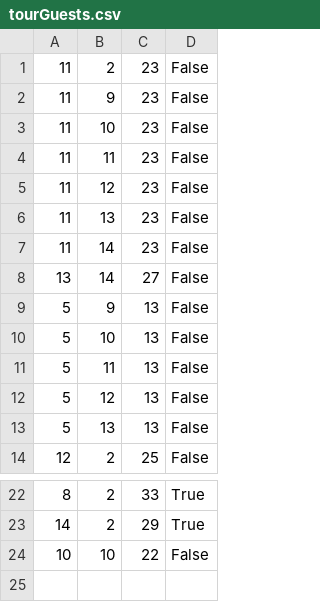
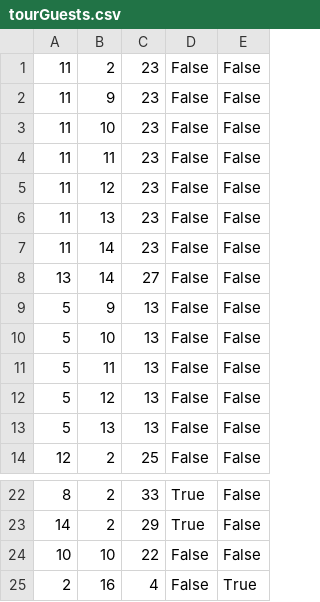
Before and after one commit to BrziGolub/booking, a CSV file: Booking/Booking/Resources/Data/tourGuests.csv, drawn as a sheet; only a part is shown, gaps mark what is left out; the diff names each change by its address in the sheet, - before the commit and + after, or states it on an @@ line.

Commit message:
added messageBox for checking guests presence on tour

```diff
--- a/Booking/Booking/Resources/Data/tourGuests.csv
+++ b/Booking/Booking/Resources/Data/tourGuests.csv
+column E, rows 1-14: all False; rows 22-24: all False
+row 25: 2 | 16 | 4 | False | True
```
Also changed, not shown: 15 other files.
